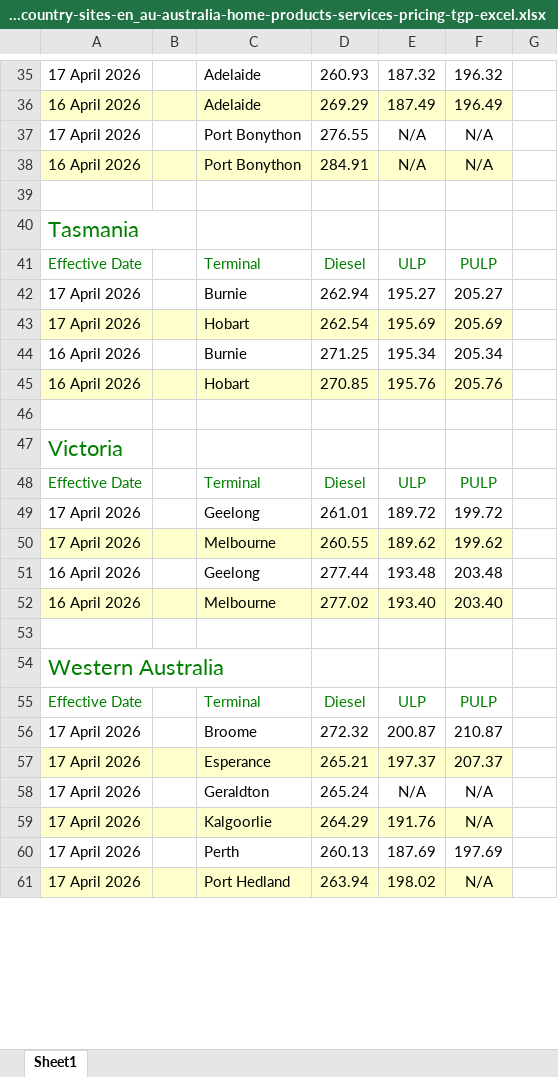
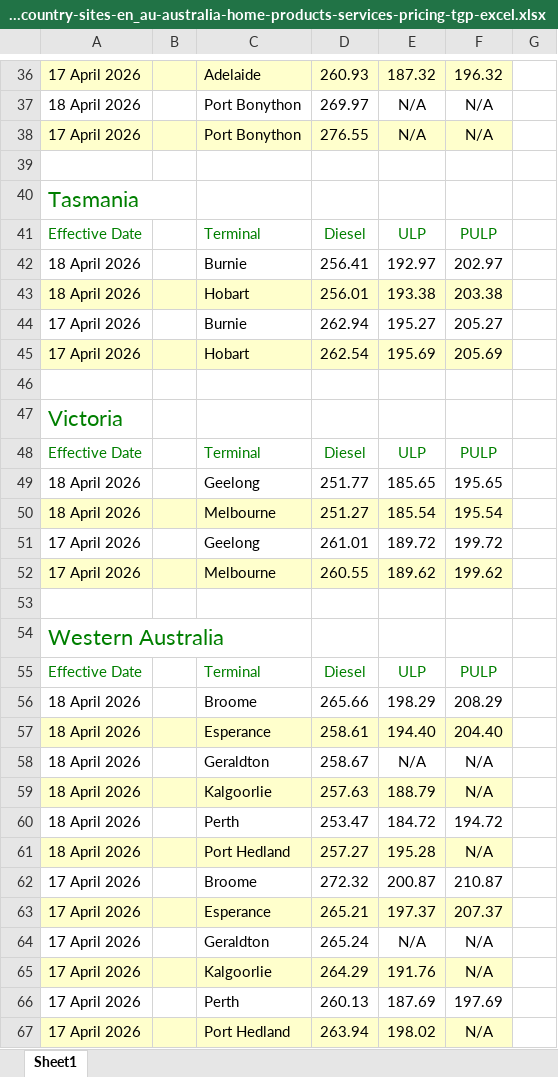
Before and after one commit to nwbort/tgp-bp, an Excel workbook: bp.com-content-dam-bp-country-sites-en_au-australia-home-products-services-pricing-tgp-excel.xlsx, sheet Sheet1, drawn as a sheet; only a part is shown, gaps mark what is left out; values as stored, in another font and other column widths than the file's, no borders; removed rows and columns are numbered as before the commit, all else as after; the diff covers the shown part only; the diff names each change by its address in the sheet, - before the commit and + after, or states it on an @@ line.

```diff
--- a/bp.com-content-dam-bp-country-sites-en_au-australia-home-products-services-pricing-tgp-excel.xlsx (sheet Sheet1)
+++ b/bp.com-content-dam-bp-country-sites-en_au-australia-home-products-services-pricing-tgp-excel.xlsx (sheet Sheet1)
-A36:F36 fill: none
+A36:F36 fill: #FFFFCC
-row 36: 16 April 2026 |  | Adelaide | 269.29 | 187.49 | 196.49
+row 37: 18 April 2026 |  | Port Bonython | 269.97 | N/A | N/A
-A38:F38 fill: none
+A38:F38 fill: #FFFFCC
-row 38: 16 April 2026 |  | Port Bonython | 284.91 | N/A | N/A
+row 42: 18 April 2026 |  | Burnie | 256.41 | 192.97 | 202.97
+row 43: 18 April 2026 |  | Hobart | 256.01 | 193.38 | 203.38
-row 44: 16 April 2026 |  | Burnie | 271.25 | 195.34 | 205.34
-row 45: 16 April 2026 |  | Hobart | 270.85 | 195.76 | 205.76
+row 49: 18 April 2026 |  | Geelong | 251.77 | 185.65 | 195.65
+row 50: 18 April 2026 |  | Melbourne | 251.27 | 185.54 | 195.54
-row 51: 16 April 2026 |  | Geelong | 277.44 | 193.48 | 203.48
-row 52: 16 April 2026 |  | Melbourne | 277.02 | 193.40 | 203.40
+row 56: 18 April 2026 |  | Broome | 265.66 | 198.29 | 208.29
+row 57: 18 April 2026 |  | Esperance | 258.61 | 194.40 | 204.40
+row 58: 18 April 2026 |  | Geraldton | 258.67 | N/A | N/A
+row 59: 18 April 2026 |  | Kalgoorlie | 257.63 | 188.79 | N/A
+row 60: 18 April 2026 |  | Perth | 253.47 | 184.72 | 194.72
+row 61: 18 April 2026 |  | Port Hedland | 257.27 | 195.28 | N/A
```
Also changed, not shown: 10 added rows, 15 removed rows and cell formats elsewhere in this sheet, 3 other files.
